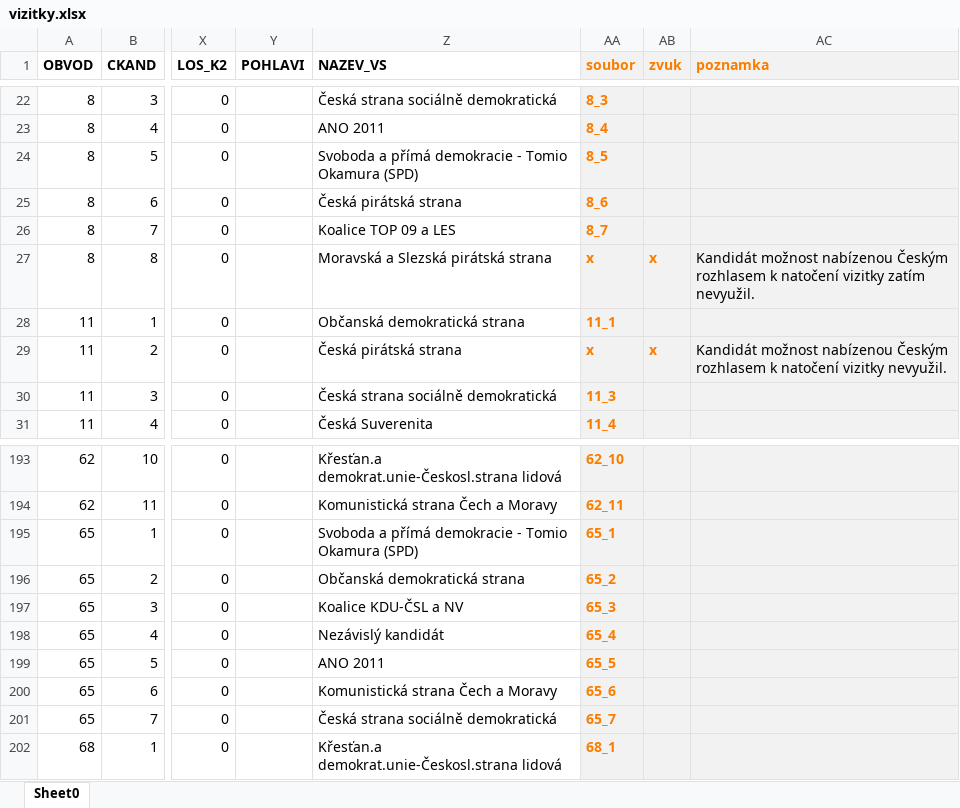
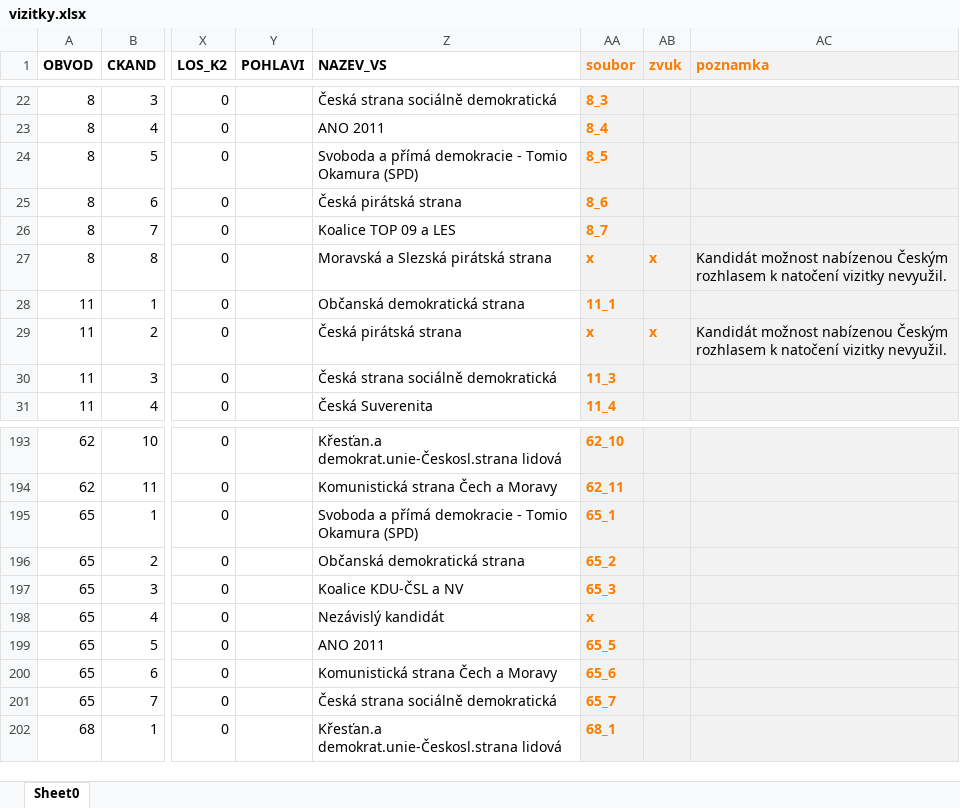
Before and after one commit to DataRozhlas/senat-vizitky-18, an Excel workbook: tools/vizitky.xlsx, sheet Sheet0, drawn as a sheet; only a part is shown, gaps mark what is left out; values as stored, in another font and other column widths than the file's, no borders; the diff names each change by its address in the sheet, - before the commit and + after, or states it on an @@ line.

```diff
--- a/tools/vizitky.xlsx (sheet Sheet0)
+++ b/tools/vizitky.xlsx (sheet Sheet0)
-AC27 (poznamka): …natočení vizitky zatím nevyužil.
+AC27 (poznamka): …natočení vizitky nevyužil.
-AA198 (soubor): 65_4
+AA198 (soubor): x
```
Also changed, not shown: 5 other files.
